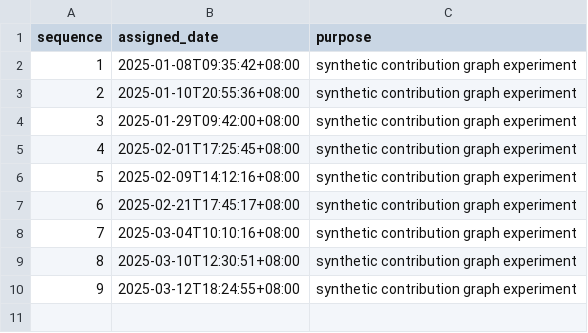
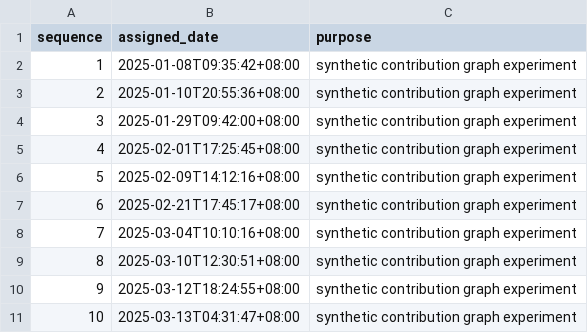
Before and after one commit to Dyoneus/hotel-game, a CSV file: activity.csv, drawn as a sheet.

Commit message:
Demo: synthetic activity 010/37

```diff
--- a/activity.csv
+++ b/activity.csv
@@ -10 +10,2 @@ sequence,assigned_date,purpose
 9,2025-03-12T18:24:55+08:00,synthetic contribution graph experiment
+10,2025-03-13T04:31:47+08:00,synthetic contribution graph experiment
```
